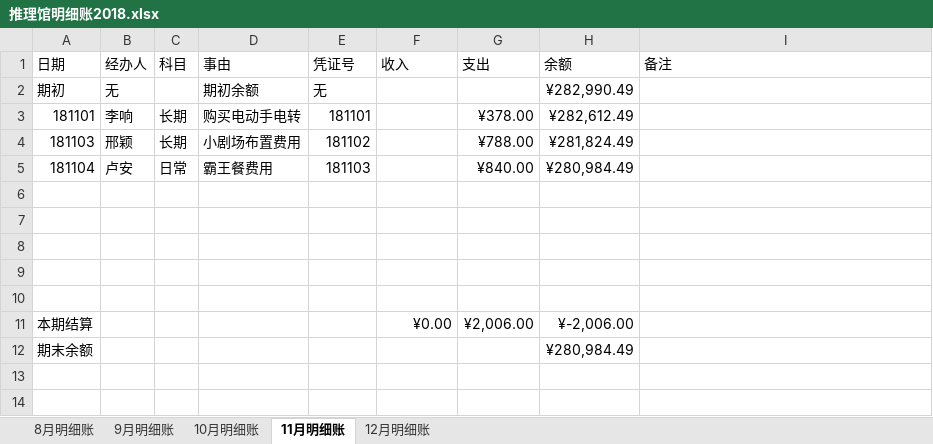
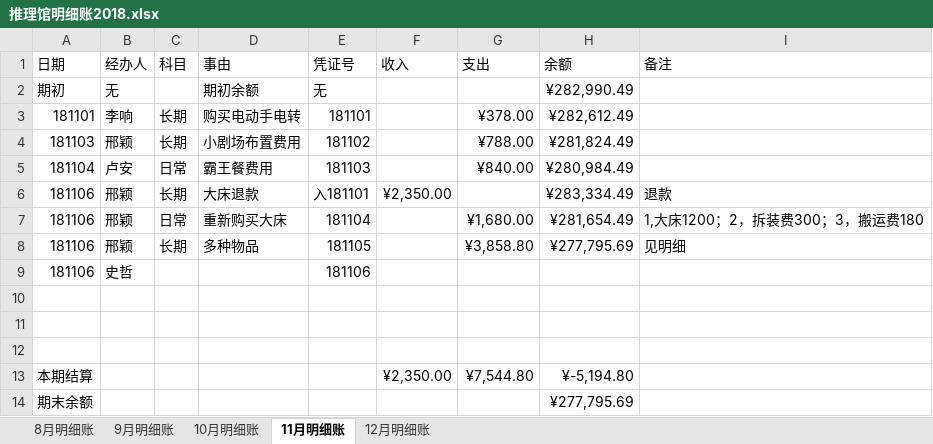
Before and after one commit to laa6202/work_doc, an Excel workbook: 21D项目/03财务资料/01账本/推理馆明细账2018.xlsx, sheet 11月明细账, drawn as a sheet; values as stored, in another font and other column widths than the file's, no borders; removed rows and columns are numbered as before the commit, all else as after; the diff names each change by its address in the sheet, - before the commit and + after, or states it on an @@ line.

```diff
--- a/21D项目/03财务资料/01账本/推理馆明细账2018.xlsx (sheet 11月明细账)
+++ b/21D项目/03财务资料/01账本/推理馆明细账2018.xlsx (sheet 11月明细账)
+row 6: 181106 | 邢颖 | 长期 | 大床退款 | 入181101 | ¥2,350.00 |  | ¥283,334.49 | 退款
+row 7: 181106 | 邢颖 | 日常 | 重新购买大床 | 181104 |  | ¥1,680.00 | ¥281,654.49 | 1,大床1200；2，拆装费300；3，搬运费180
+row 8: 181106 | 邢颖 | 长期 | 多种物品 | 181105 |  | ¥3,858.80 | ¥277,795.69 | 见明细
+row 9: 181106 | 史哲 |  |  | 181106
-row 13: (empty)
+row 13: 本期结算 |  |  |  |  | ¥2,350.00 | ¥7,544.80 | ¥-5,194.80
-row 10: (empty)
-row 11: 本期结算 |  |  |  |  | ¥0.00 | ¥2,006.00 | ¥-2,006.00
-H14 (余额): ¥280,984.49
+H14 (余额): ¥277,795.69
```
Also changed, not shown: 20 other files.
